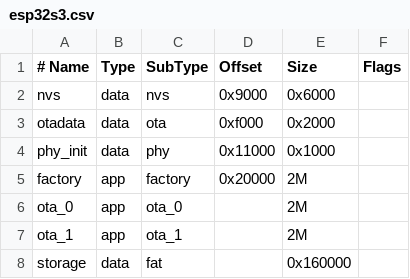
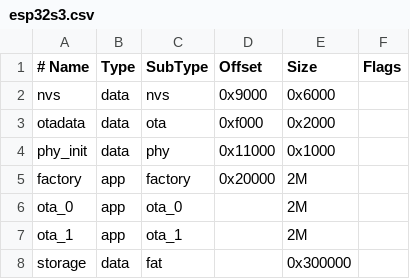
Before and after one commit to FlintVN/FlintOS, a CSV file: partitions/esp32s3.csv, drawn as a sheet.

```diff
--- a/partitions/esp32s3.csv
+++ b/partitions/esp32s3.csv
@@ -7,2 +7,2 @@ ota_0,    app,  ota_0,   ,       2M,
 ota_1,    app,  ota_1,   ,       2M,
-storage,  data, fat,     ,       0x160000,
+storage,  data, fat,     ,       0x300000,
```
Also changed, not shown: 21 other files.
